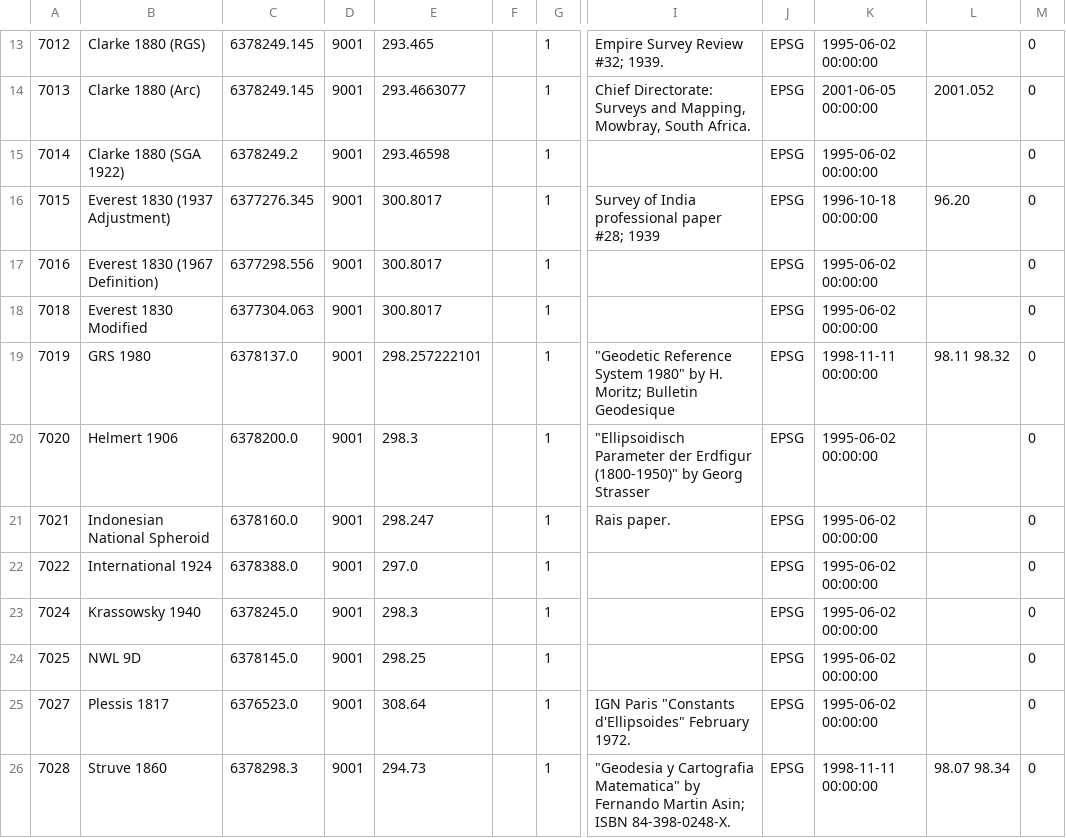
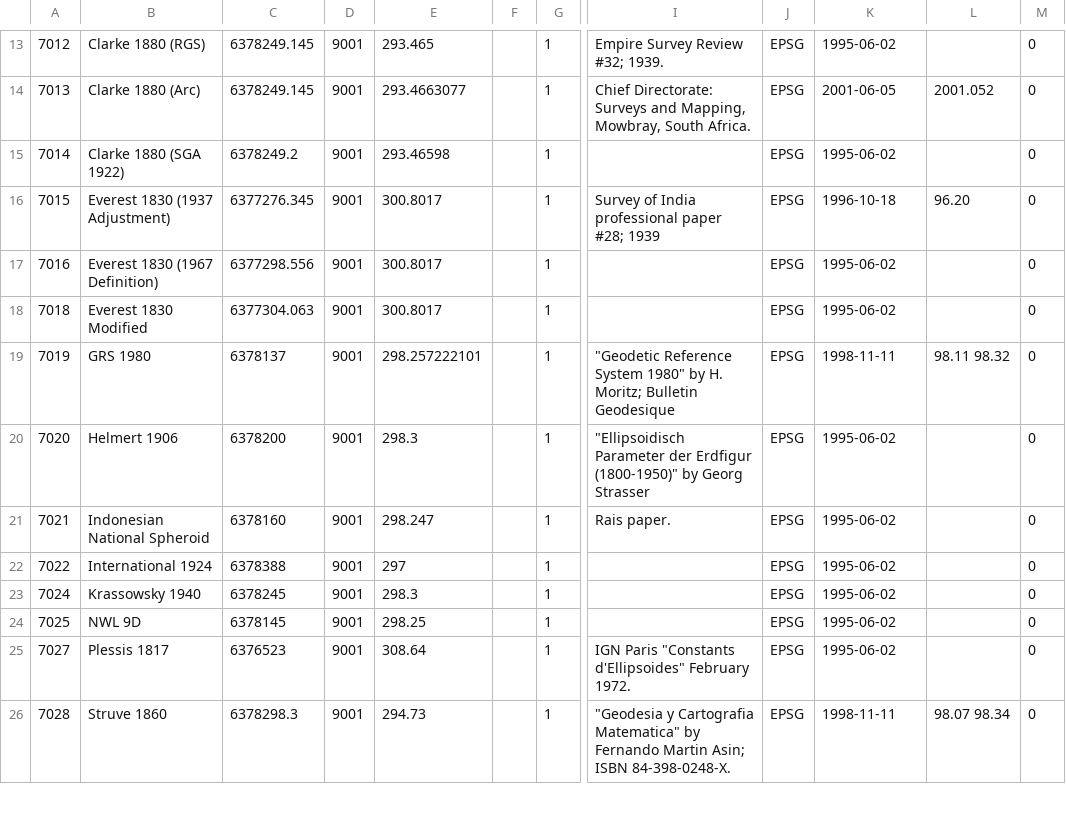
Before and after one commit to rgdal-dev/rgdal, a CSV file: trunk/inst/gdal/ellipsoid.csv, drawn as a sheet; only a part is shown, gaps mark what is left out; the diff covers the shown part only; the diff names each change by its address in the sheet, - before the commit and + after, or states it on an @@ line.

```diff
--- a/trunk/inst/gdal/ellipsoid.csv
+++ b/trunk/inst/gdal/ellipsoid.csv
-K13: 1995-06-02 00:00:00
+K13: 1995-06-02
-K14: 2001-06-05 00:00:00
+K14: 2001-06-05
-K15: 1995-06-02 00:00:00
+K15: 1995-06-02
-K16: 1996-10-18 00:00:00
+K16: 1996-10-18
-K17:K18: 1995-06-02 00:00:00
+K17:K18: 1995-06-02
-C19: 6378137.0
+C19: 6378137
-K19: 1998-11-11 00:00:00
+K19: 1998-11-11
-C20: 6378200.0
+C20: 6378200
-K20:K25: 1995-06-02 00:00:00
+K20:K25: 1995-06-02
-C21: 6378160.0
+C21: 6378160
-C22: 6378388.0
+C22: 6378388
-E22: 297.0
+E22: 297
-C23: 6378245.0
+C23: 6378245
-C24: 6378145.0
+C24: 6378145
-C25: 6376523.0
+C25: 6376523
-K26: 1998-11-11 00:00:00
+K26: 1998-11-11
```
Also changed, not shown: 3 added rows, 1 removed row and 55 edited cells elsewhere in this file, trunk/inst/gdal/stateplane.csv, trunk/inst/gdal/unit_of_measure.csv, 21 other files.
